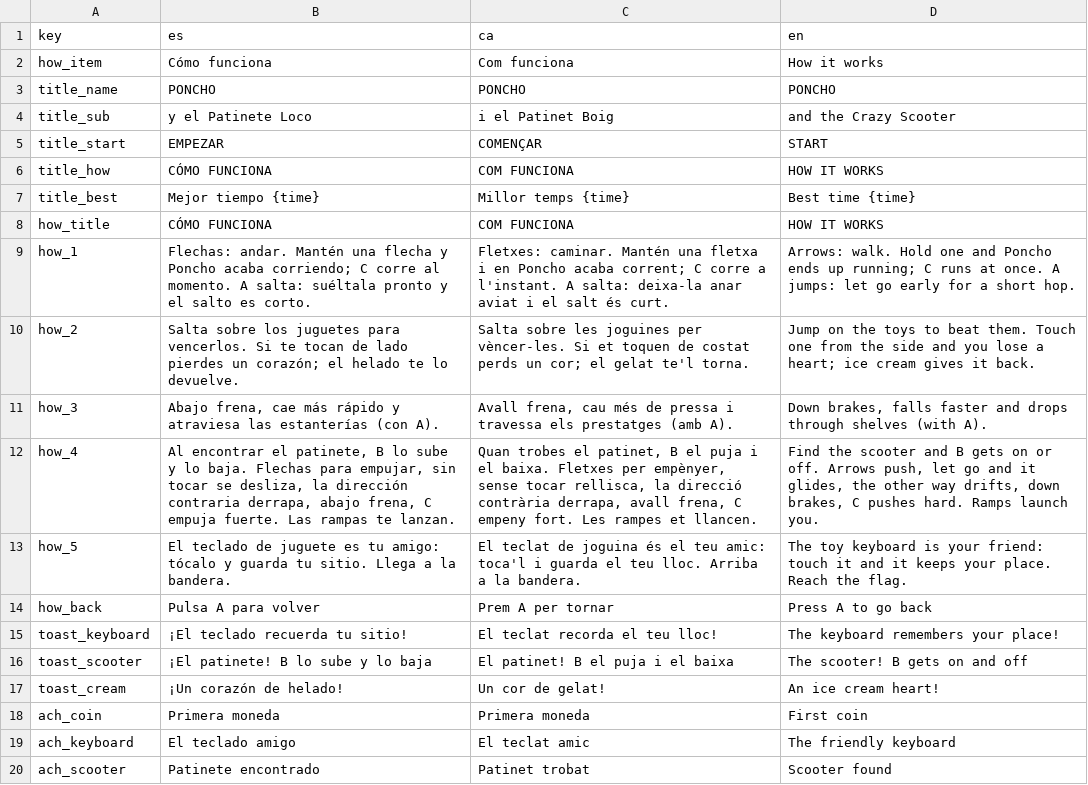
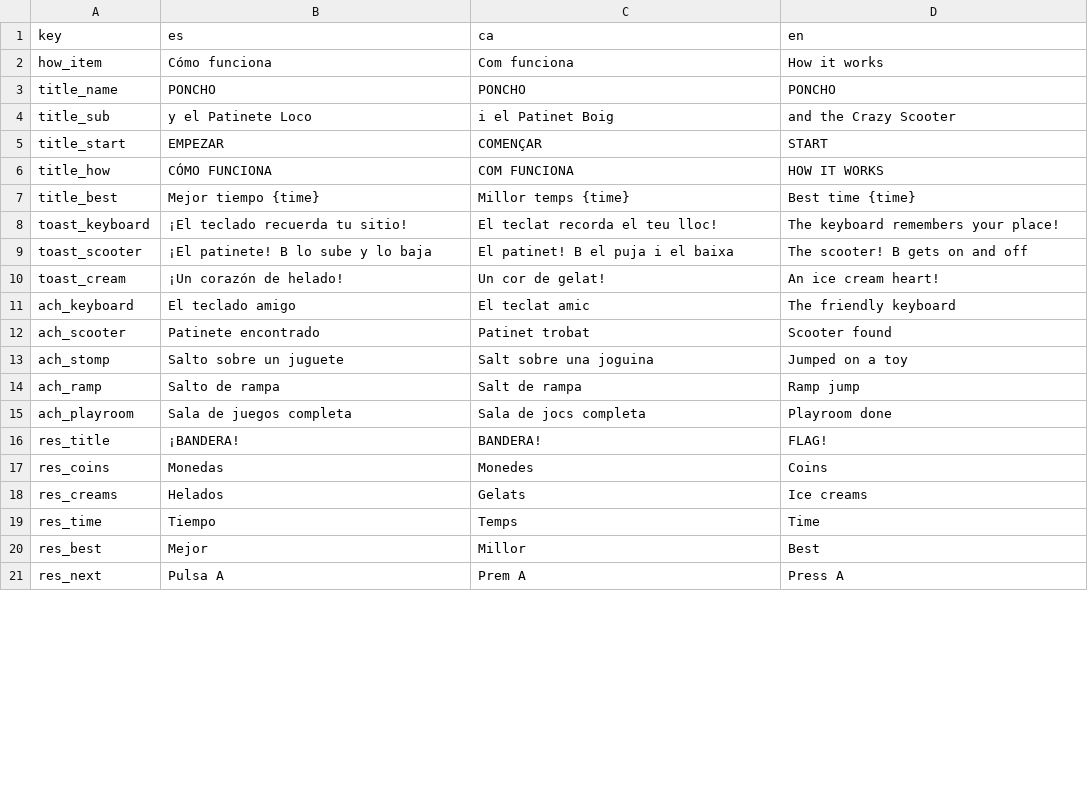
Before and after one commit to ipaud/pinyol, a CSV file: examples/poncho/strings.csv, drawn as a sheet; only a part is shown; the shorter side is filled out with more unchanged rows; the diff covers the shown part only.

```diff
--- a/examples/poncho/strings.csv
+++ b/examples/poncho/strings.csv
@@ -7,9 +7,2 @@ title_how,CÓMO FUNCIONA,COM FUNCIONA,HOW IT WORKS
 title_best,Mejor tiempo {time},Millor temps {time},Best time {time}
-how_title,CÓMO FUNCIONA,COM FUNCIONA,HOW IT WORKS
-how_1,"Flechas: andar. Mantén una flecha y Poncho acaba corriendo; C corre al momento. A salta: suéltala pronto y el salto es corto.","Fletxes: caminar. Mantén una fletxa i en Poncho acaba corrent; C corre a l'instant. A salta: deixa-la anar aviat i el salt és curt.","Arrows: walk. Hold one and Poncho ends up running; C runs at once. A jumps: let go early for a short hop."
-how_2,"Salta sobre los juguetes para vencerlos. Si te tocan de lado pierdes un corazón; el helado te lo devuelve.","Salta sobre les joguines per vèncer-les. Si et toquen de costat perds un cor; el gelat te'l torna.","Jump on the toys to beat them. Touch one from the side and you lose a heart; ice cream gives it back."
-how_3,"Abajo frena, cae más rápido y atraviesa las estanterías (con A).","Avall frena, cau més de pressa i travessa els prestatges (amb A).","Down brakes, falls faster and drops through shelves (with A)."
-how_4,"Al encontrar el patinete, B lo sube y lo baja. Flechas para empujar, sin tocar se desliza, la dirección contraria derrapa, abajo frena, C empuja fuerte. Las rampas te lanzan.","Quan trobes el patinet, B el puja i el baixa. Fletxes per empènyer, sense tocar rellisca, la direcció contrària derrapa, avall frena, C empeny fort. Les rampes et llancen.","Find the scooter and B gets on or off. Arrows push, let go and it glides, the other way drifts, down brakes, C pushes hard. Ramps launch you."
-how_5,"El teclado de juguete es tu amigo: tócalo y guarda tu sitio. Llega a la bandera.","El teclat de joguina és el teu amic: toca'l i guarda el teu lloc. Arriba a la bandera.","The toy keyboard is your friend: touch it and it keeps your place. Reach the flag."
-how_back,Pulsa A para volver,Prem A per tornar,Press A to go back
 toast_keyboard,¡El teclado recuerda tu sitio!,El teclat recorda el teu lloc!,The keyboard remembers your place!
@@ -17,3 +10,2 @@ toast_scooter,¡El patinete! B lo sube y lo baja,El patinet! B el puja i el baix
 toast_cream,¡Un corazón de helado!,Un cor de gelat!,An ice cream heart!
-ach_coin,Primera moneda,Primera moneda,First coin
 ach_keyboard,El teclado amigo,El teclat amic,The friendly keyboard
```
Also changed, not shown: 24 added rows elsewhere in this file, 20 other files.
